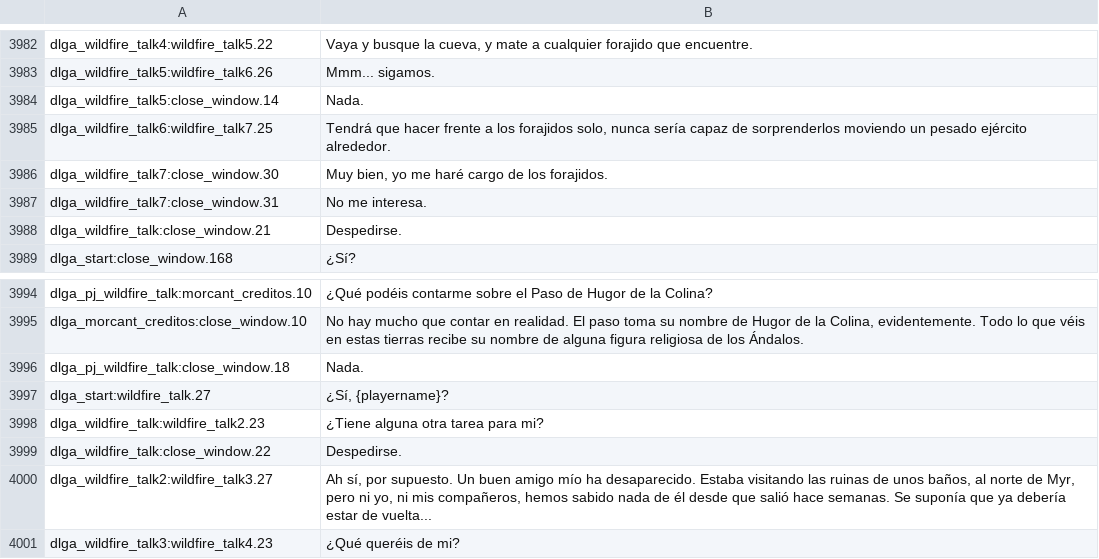
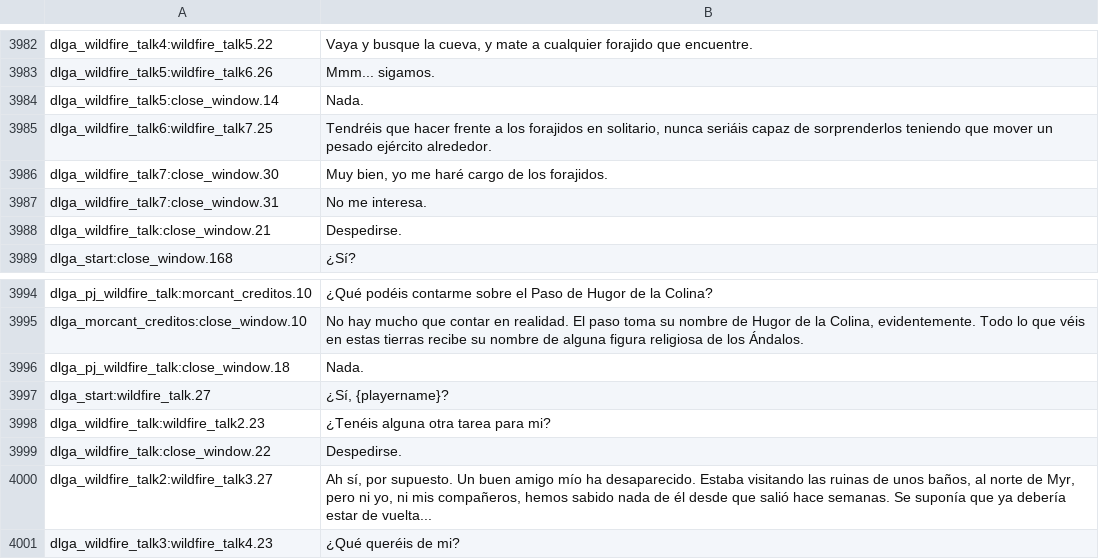
Before and after one commit to Swyter/warband-acok-l10n, a CSV file: es/dialogs.csv, drawn as a sheet; only a part is shown, gaps mark what is left out.

Commit message:
*add almost completed CZ translation files. Even more ES fixes by kokemen.

```diff
--- a/es/dialogs.csv
+++ b/es/dialogs.csv
@@ -3984,3 +3984,3 @@ dlga_wildfire_talk5:wildfire_talk6.26|Mmm... sigamos.
 dlga_wildfire_talk5:close_window.14|Nada.
-dlga_wildfire_talk6:wildfire_talk7.25|Tendrá que hacer frente a los forajidos solo, nunca sería capaz de sorprenderlos moviendo un pesado ejército alrededor.
+dlga_wildfire_talk6:wildfire_talk7.25|Tendréis que hacer frente a los forajidos en solitario, nunca seriáis capaz de sorprenderlos teniendo que mover un pesado ejército alrededor.
 dlga_wildfire_talk7:close_window.30|Muy bien, yo me haré cargo de los forajidos.
@@ -3997,3 +3997,3 @@ dlga_pj_wildfire_talk:close_window.18|Nada.
 dlga_start:wildfire_talk.27|¿Sí, {playername}?
-dlga_wildfire_talk:wildfire_talk2.23|¿Tiene alguna otra tarea para mi?
+dlga_wildfire_talk:wildfire_talk2.23|¿Tenéis alguna otra tarea para mi?
 dlga_wildfire_talk:close_window.22|Despedirse.
```
Also changed, not shown: 3 other files.
